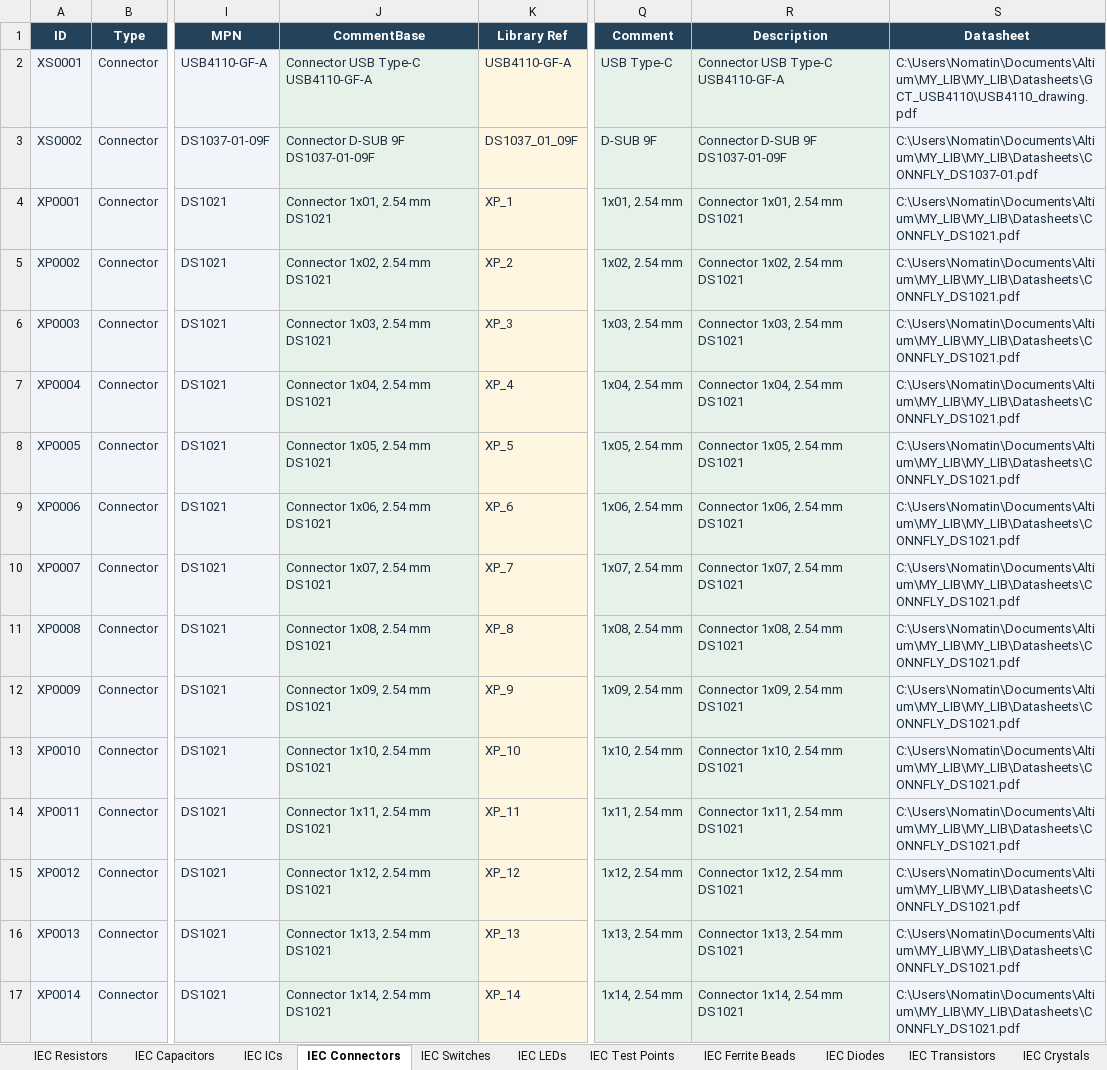
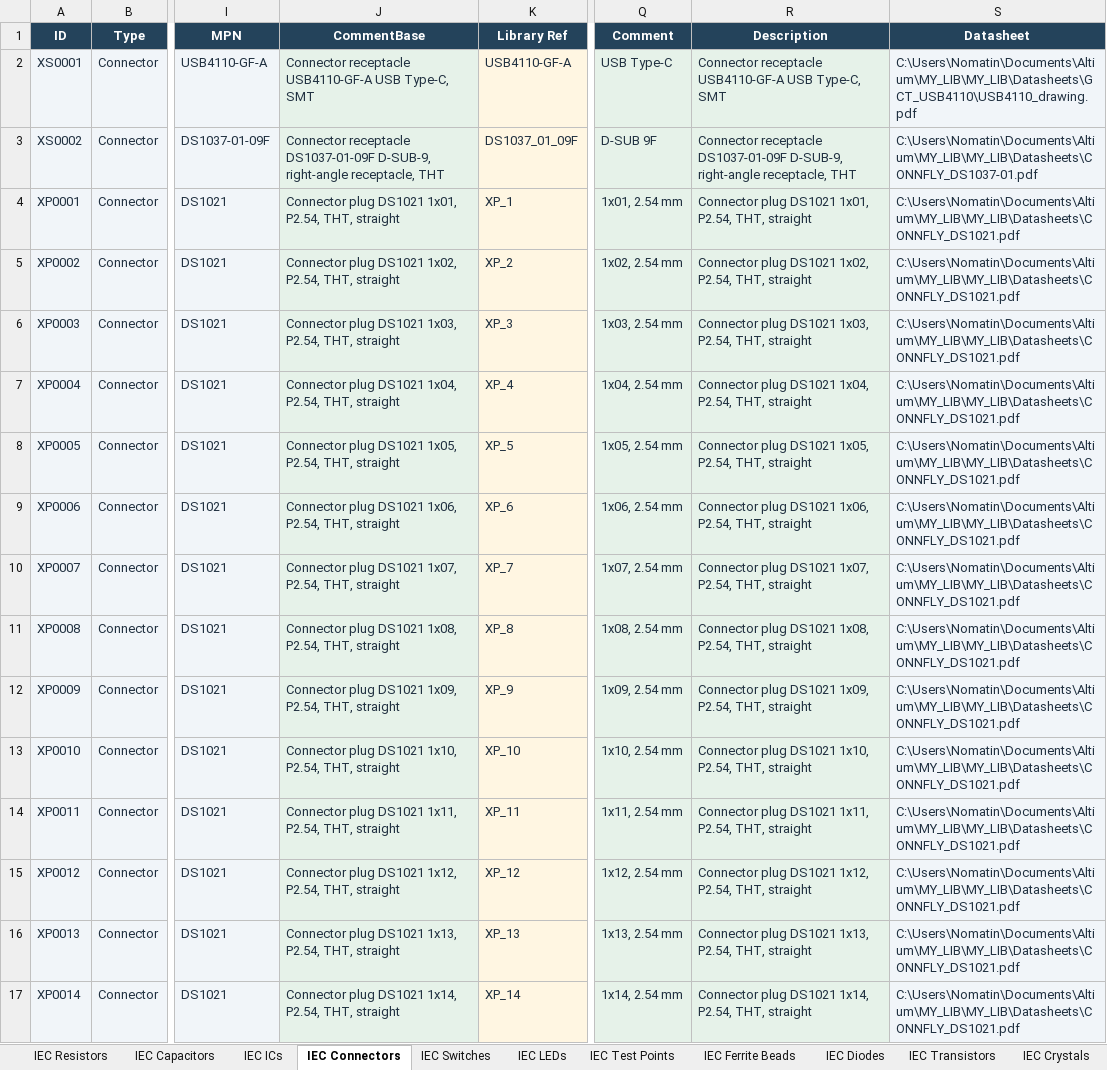
Before and after one commit to nomatin/ESKD-altium-libraries, an Excel workbook: MY_LIB_IEC.xlsx, sheet IEC Connectors, drawn as a sheet; only a part is shown, gaps mark what is left out; values as stored, in another font and other column widths than the file's, no borders; table styles not drawn; the diff covers the shown part only; the diff names each change by its address in the sheet, - before the commit and + after, or states it on an @@ line.

```diff
--- a/MY_LIB_IEC.xlsx (sheet IEC Connectors)
+++ b/MY_LIB_IEC.xlsx (sheet IEC Connectors)
-J2 (CommentBase): Connector USB Type-C USB4110-GF-A
+J2 (CommentBase): Connector receptacle USB4110-GF-A USB Type-C, SMT
-R2 (Description): Connector USB Type-C USB4110-GF-A
+R2 (Description): Connector receptacle USB4110-GF-A USB Type-C, SMT
-J3 (CommentBase): Connector D-SUB 9F DS1037-01-09F
+J3 (CommentBase): Connector receptacle DS1037-01-09F D-SUB-9, right-angle receptacle, THT
-R3 (Description): Connector D-SUB 9F DS1037-01-09F
+R3 (Description): Connector receptacle DS1037-01-09F D-SUB-9, right-angle receptacle, THT
-J4 (CommentBase): Connector 1x01, 2.54 mm DS1021
+J4 (CommentBase): Connector plug DS1021 1x01, P2.54, THT, straight
-R4 (Description): Connector 1x01, 2.54 mm DS1021
+R4 (Description): Connector plug DS1021 1x01, P2.54, THT, straight
-J5 (CommentBase): Connector 1x02, 2.54 mm DS1021
+J5 (CommentBase): Connector plug DS1021 1x02, P2.54, THT, straight
-R5 (Description): Connector 1x02, 2.54 mm DS1021
+R5 (Description): Connector plug DS1021 1x02, P2.54, THT, straight
-J6 (CommentBase): Connector 1x03, 2.54 mm DS1021
+J6 (CommentBase): Connector plug DS1021 1x03, P2.54, THT, straight
-R6 (Description): Connector 1x03, 2.54 mm DS1021
+R6 (Description): Connector plug DS1021 1x03, P2.54, THT, straight
-J7 (CommentBase): Connector 1x04, 2.54 mm DS1021
+J7 (CommentBase): Connector plug DS1021 1x04, P2.54, THT, straight
-R7 (Description): Connector 1x04, 2.54 mm DS1021
+R7 (Description): Connector plug DS1021 1x04, P2.54, THT, straight
-J8 (CommentBase): Connector 1x05, 2.54 mm DS1021
+J8 (CommentBase): Connector plug DS1021 1x05, P2.54, THT, straight
-R8 (Description): Connector 1x05, 2.54 mm DS1021
+R8 (Description): Connector plug DS1021 1x05, P2.54, THT, straight
-J9 (CommentBase): Connector 1x06, 2.54 mm DS1021
+J9 (CommentBase): Connector plug DS1021 1x06, P2.54, THT, straight
-R9 (Description): Connector 1x06, 2.54 mm DS1021
+R9 (Description): Connector plug DS1021 1x06, P2.54, THT, straight
-J10 (CommentBase): Connector 1x07, 2.54 mm DS1021
+J10 (CommentBase): Connector plug DS1021 1x07, P2.54, THT, straight
-R10 (Description): Connector 1x07, 2.54 mm DS1021
+R10 (Description): Connector plug DS1021 1x07, P2.54, THT, straight
-J11 (CommentBase): Connector 1x08, 2.54 mm DS1021
+J11 (CommentBase): Connector plug DS1021 1x08, P2.54, THT, straight
-R11 (Description): Connector 1x08, 2.54 mm DS1021
+R11 (Description): Connector plug DS1021 1x08, P2.54, THT, straight
-J12 (CommentBase): Connector 1x09, 2.54 mm DS1021
+J12 (CommentBase): Connector plug DS1021 1x09, P2.54, THT, straight
-R12 (Description): Connector 1x09, 2.54 mm DS1021
+R12 (Description): Connector plug DS1021 1x09, P2.54, THT, straight
-J13 (CommentBase): Connector 1x10, 2.54 mm DS1021
+J13 (CommentBase): Connector plug DS1021 1x10, P2.54, THT, straight
-R13 (Description): Connector 1x10, 2.54 mm DS1021
+R13 (Description): Connector plug DS1021 1x10, P2.54, THT, straight
-J14 (CommentBase): Connector 1x11, 2.54 mm DS1021
+J14 (CommentBase): Connector plug DS1021 1x11, P2.54, THT, straight
-R14 (Description): Connector 1x11, 2.54 mm DS1021
+R14 (Description): Connector plug DS1021 1x11, P2.54, THT, straight
-J15 (CommentBase): Connector 1x12, 2.54 mm DS1021
+J15 (CommentBase): Connector plug DS1021 1x12, P2.54, THT, straight
-R15 (Description): Connector 1x12, 2.54 mm DS1021
+R15 (Description): Connector plug DS1021 1x12, P2.54, THT, straight
-J16 (CommentBase): Connector 1x13, 2.54 mm DS1021
+J16 (CommentBase): Connector plug DS1021 1x13, P2.54, THT, straight
-R16 (Description): Connector 1x13, 2.54 mm DS1021
+R16 (Description): Connector plug DS1021 1x13, P2.54, THT, straight
-J17 (CommentBase): Connector 1x14, 2.54 mm DS1021
+J17 (CommentBase): Connector plug DS1021 1x14, P2.54, THT, straight
-R17 (Description): Connector 1x14, 2.54 mm DS1021
+R17 (Description): Connector plug DS1021 1x14, P2.54, THT, straight
```
Also changed, not shown: 758 edited cells elsewhere in this sheet, sheet IEC Resistors, sheet IEC Diodes, sheet IEC Ferrite Beads, sheet IEC Crystals, sheet IEC Inductors, sheet IEC Capacitors, 5 more sheets, formulas that keep their value, MY_LIB.xlsx, 1 other file.
